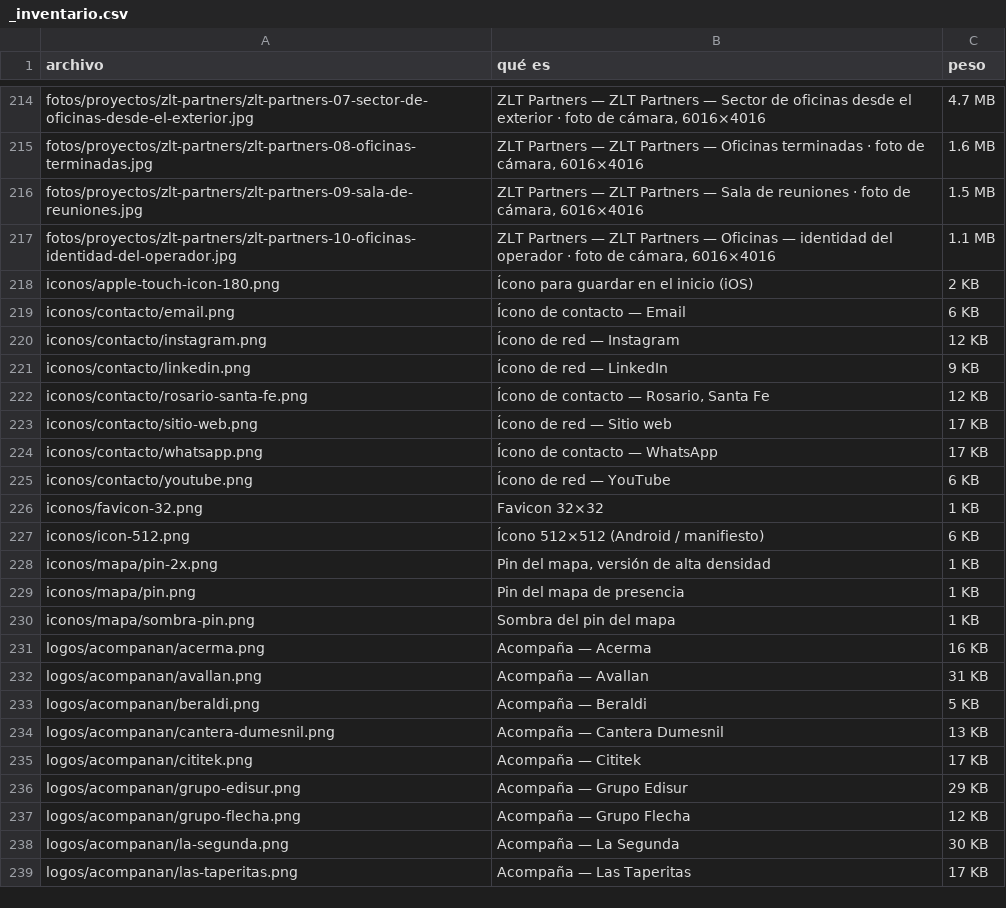
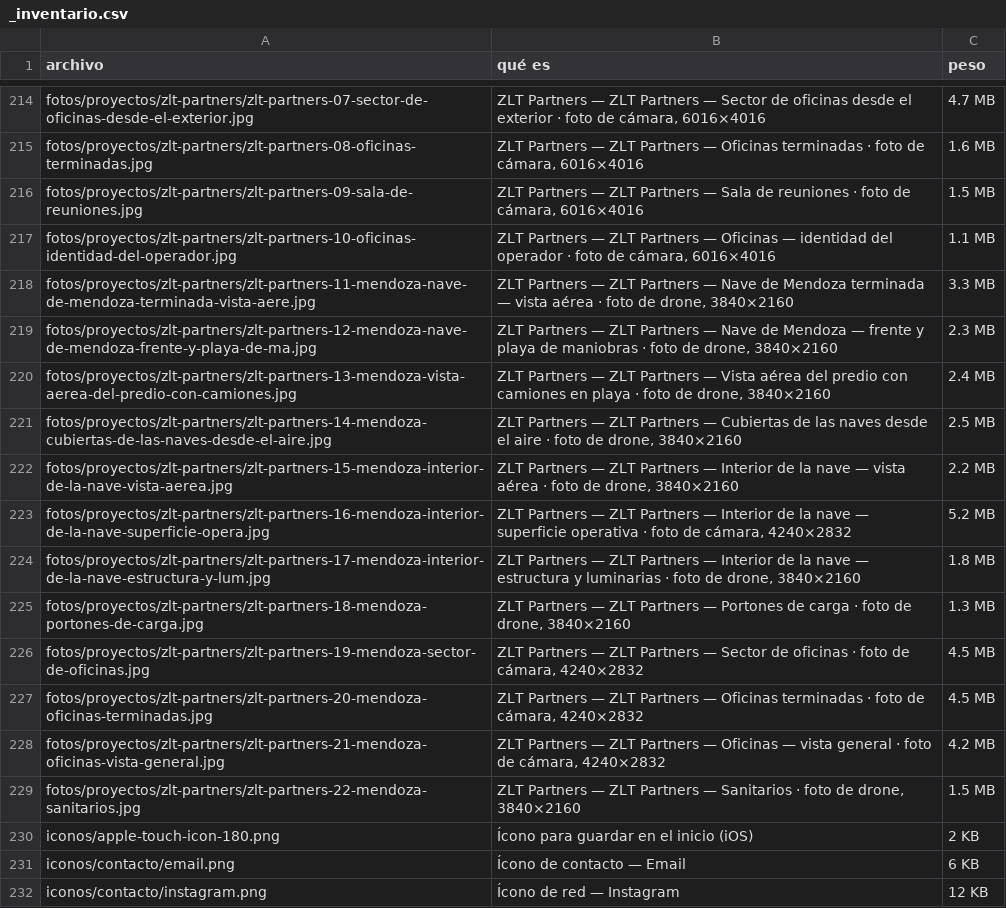
Before and after one commit to ConradoRemyZLT/zlt-web-v2, a CSV file: Home/_inventario.csv, drawn as a sheet; only a part is shown, gaps mark what is left out; the shorter side is filled out with more unchanged rows; the diff names each change by its address in the sheet, - before the commit and + after, or states it on an @@ line.

```diff
--- a/Home/_inventario.csv
+++ b/Home/_inventario.csv
+row 218: fotos/proyectos/zlt-partners/zlt-partners-11-mendoza-nave-de-mendoza-terminada-vista-aere.jpg | ZLT Partners — ZLT Partners — Nave de Mendoza terminada — vista aérea · foto de drone, 3840×2160 | 3.3 MB
+row 219: fotos/proyectos/zlt-partners/zlt-partners-12-mendoza-nave-de-mendoza-frente-y-playa-de-ma.jpg | ZLT Partners — ZLT Partners — Nave de Mendoza — frente y playa de maniobras · foto de drone, 3840×2160 | 2.3 MB
+row 220: fotos/proyectos/zlt-partners/zlt-partners-13-mendoza-vista-aerea-del-predio-con-camiones.jpg | ZLT Partners — ZLT Partners — Vista aérea del predio con camiones en playa · foto de drone, 3840×2160 | 2.4 MB
+row 221: fotos/proyectos/zlt-partners/zlt-partners-14-mendoza-cubiertas-de-las-naves-desde-el-aire.jpg | ZLT Partners — ZLT Partners — Cubiertas de las naves desde el aire · foto de drone, 3840×2160 | 2.5 MB
+row 222: fotos/proyectos/zlt-partners/zlt-partners-15-mendoza-interior-de-la-nave-vista-aerea.jpg | ZLT Partners — ZLT Partners — Interior de la nave — vista aérea · foto de drone, 3840×2160 | 2.2 MB
+row 223: fotos/proyectos/zlt-partners/zlt-partners-16-mendoza-interior-de-la-nave-superficie-opera.jpg | ZLT Partners — ZLT Partners — Interior de la nave — superficie operativa · foto de cámara, 4240×2832 | 5.2 MB
+row 224: fotos/proyectos/zlt-partners/zlt-partners-17-mendoza-interior-de-la-nave-estructura-y-lum.jpg | ZLT Partners — ZLT Partners — Interior de la nave — estructura y luminarias · foto de drone, 3840×2160 | 1.8 MB
+row 225: fotos/proyectos/zlt-partners/zlt-partners-18-mendoza-portones-de-carga.jpg | ZLT Partners — ZLT Partners — Portones de carga · foto de drone, 3840×2160 | 1.3 MB
+row 226: fotos/proyectos/zlt-partners/zlt-partners-19-mendoza-sector-de-oficinas.jpg | ZLT Partners — ZLT Partners — Sector de oficinas · foto de cámara, 4240×2832 | 4.5 MB
+row 227: fotos/proyectos/zlt-partners/zlt-partners-20-mendoza-oficinas-terminadas.jpg | ZLT Partners — ZLT Partners — Oficinas terminadas · foto de cámara, 4240×2832 | 4.5 MB
+row 228: fotos/proyectos/zlt-partners/zlt-partners-21-mendoza-oficinas-vista-general.jpg | ZLT Partners — ZLT Partners — Oficinas — vista general · foto de cámara, 4240×2832 | 4.2 MB
+row 229: fotos/proyectos/zlt-partners/zlt-partners-22-mendoza-sanitarios.jpg | ZLT Partners — ZLT Partners — Sanitarios · foto de drone, 3840×2160 | 1.5 MB
```
Also changed, not shown: 14 other files.
